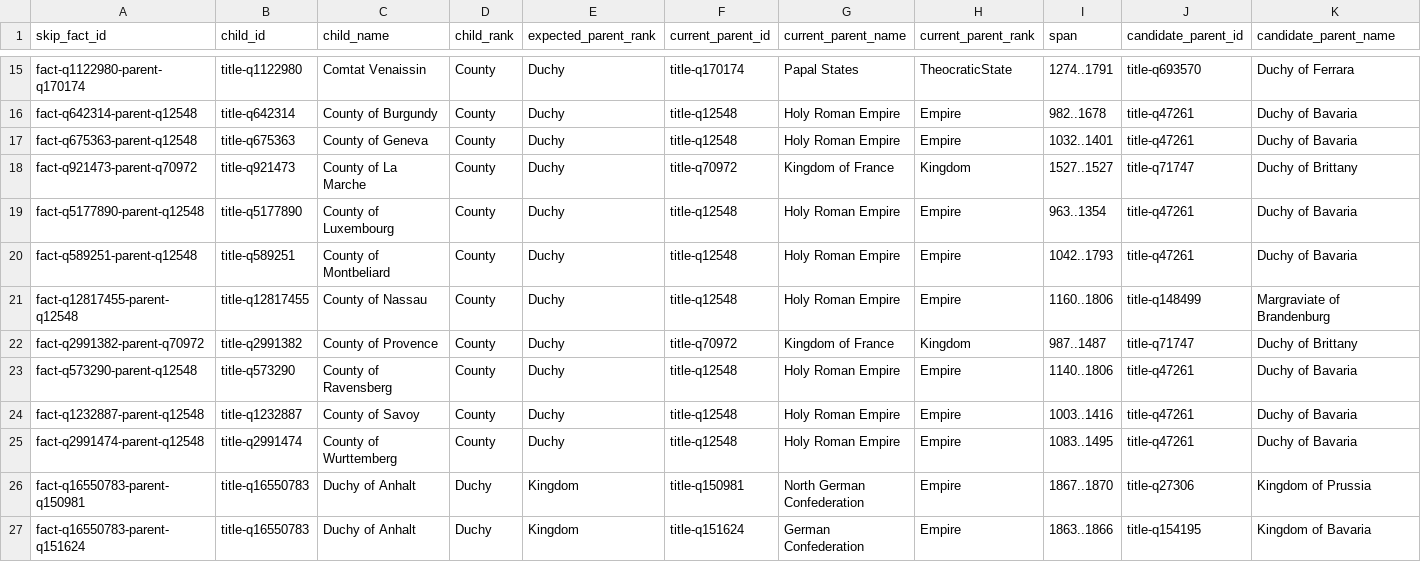
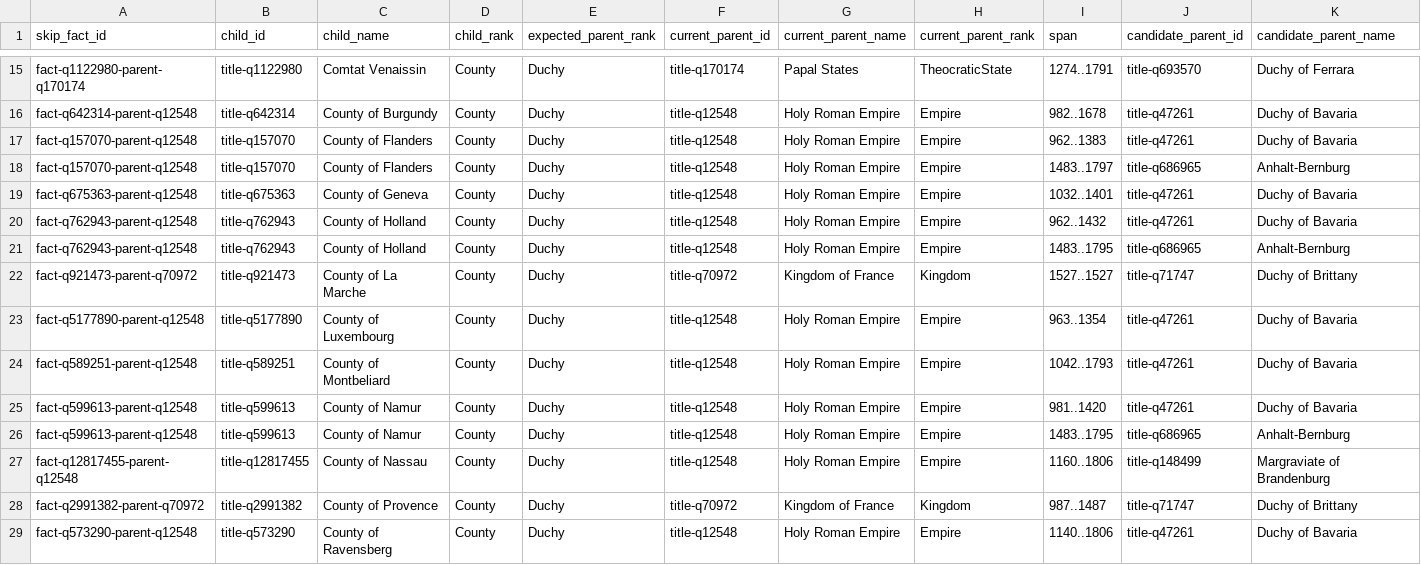
Before and after one commit to giodl73-repo/DUCHY, a TSV file: data/staging/parentage-rank-skip-bridges.tsv, drawn as a sheet; only a part is shown, gaps mark what is left out; the shorter side is filled out with more unchanged rows; rows hold the shown columns only; the diff names each change by its address in the sheet, - before the commit and + after, or states it on an @@ line.

Commit message:
Align parentage reports with materialized edges

```diff
--- a/data/staging/parentage-rank-skip-bridges.tsv
+++ b/data/staging/parentage-rank-skip-bridges.tsv
+row 17: fact-q157070-parent-q12548 | title-q157070 | County of Flanders | County | Duchy | title-q12548 | Holy Roman Empire | Empire | 962..1383 | title-q47261 | Duchy of Bavaria
+row 18: fact-q157070-parent-q12548 | title-q157070 | County of Flanders | County | Duchy | title-q12548 | Holy Roman Empire | Empire | 1483..1797 | title-q686965 | Anhalt-Bernburg
+row 20: fact-q762943-parent-q12548 | title-q762943 | County of Holland | County | Duchy | title-q12548 | Holy Roman Empire | Empire | 962..1432 | title-q47261 | Duchy of Bavaria
+row 21: fact-q762943-parent-q12548 | title-q762943 | County of Holland | County | Duchy | title-q12548 | Holy Roman Empire | Empire | 1483..1795 | title-q686965 | Anhalt-Bernburg
+row 25: fact-q599613-parent-q12548 | title-q599613 | County of Namur | County | Duchy | title-q12548 | Holy Roman Empire | Empire | 981..1420 | title-q47261 | Duchy of Bavaria
+row 26: fact-q599613-parent-q12548 | title-q599613 | County of Namur | County | Duchy | title-q12548 | Holy Roman Empire | Empire | 1483..1795 | title-q686965 | Anhalt-Bernburg
```
Also changed, not shown: data/staging/kingdom-italy-hre-child-split-review.tsv, data/staging/parentage-rank-skip-bridge-cluster-review-shards/batch-002.tsv, 23 other files.
